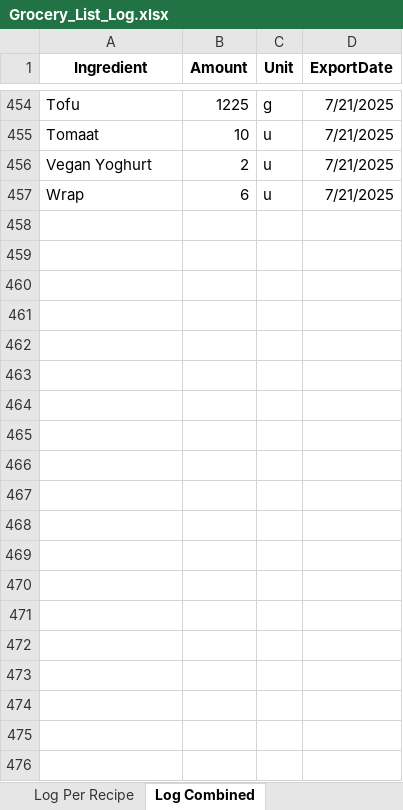
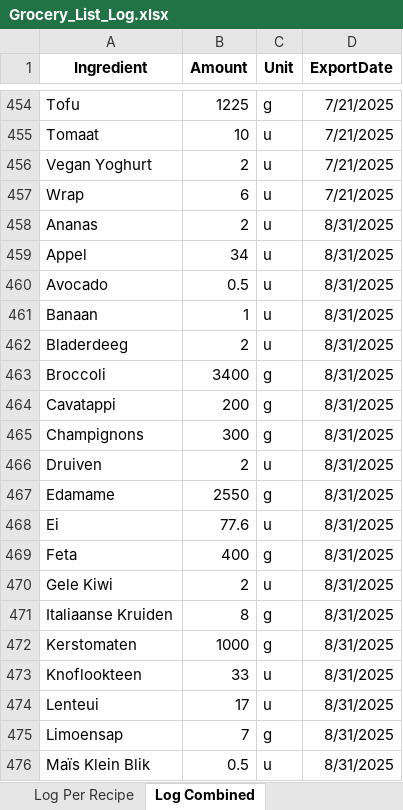
Before and after one commit to Callistah/Grocery_list, an Excel workbook: Excel_files/Log/Grocery_List_Log.xlsx, sheet Log Combined, drawn as a sheet; only a part is shown, gaps mark what is left out; values as stored, in another font and other column widths than the file's, no borders; the diff covers the shown part only; the diff names each change by its address in the sheet, - before the commit and + after, or states it on an @@ line.

```diff
--- a/Excel_files/Log/Grocery_List_Log.xlsx (sheet Log Combined)
+++ b/Excel_files/Log/Grocery_List_Log.xlsx (sheet Log Combined)
+row 458: Ananas | 2 | u | 8/31/2025
+row 459: Appel | 34 | u | 8/31/2025
+row 460: Avocado | 0.5 | u | 8/31/2025
+row 461: Banaan | 1 | u | 8/31/2025
+row 462: Bladerdeeg | 2 | u | 8/31/2025
+row 463: Broccoli | 3400 | g | 8/31/2025
+row 464: Cavatappi | 200 | g | 8/31/2025
+row 465: Champignons | 300 | g | 8/31/2025
+row 466: Druiven | 2 | u | 8/31/2025
+row 467: Edamame | 2550 | g | 8/31/2025
+row 468: Ei | 77.6 | u | 8/31/2025
+row 469: Feta | 400 | g | 8/31/2025
+row 470: Gele Kiwi | 2 | u | 8/31/2025
+row 471: Italiaanse Kruiden | 8 | g | 8/31/2025
+row 472: Kerstomaten | 1000 | g | 8/31/2025
+row 473: Knoflookteen | 33 | u | 8/31/2025
+row 474: Lenteui | 17 | u | 8/31/2025
+row 475: Limoensap | 7 | g | 8/31/2025
+row 476: Maïs Klein Blik | 0.5 | u | 8/31/2025
```
Also changed, not shown: 22 added rows elsewhere in this sheet, sheet Log Per Recipe, 1 other file.
